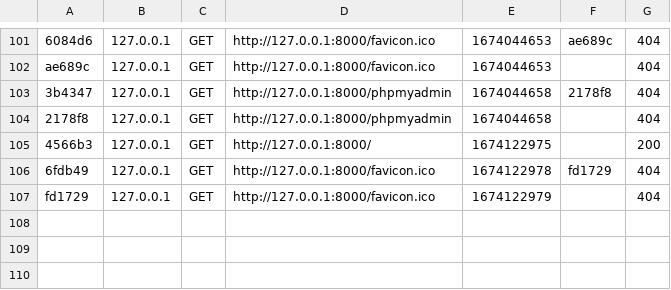
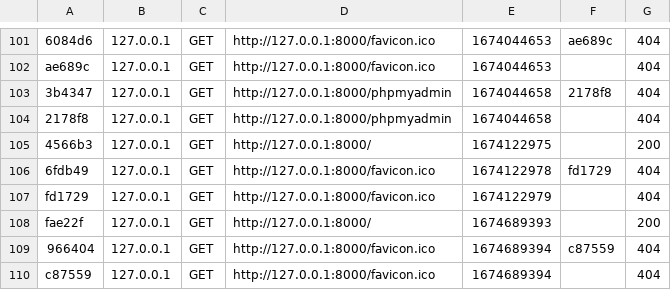
Before and after one commit to jose-016al/Symfony, a CSV file: curso_principiante/var/cache/dev/profiler/index.csv, drawn as a sheet; only a part is shown, gaps mark what is left out; the diff names each change by its address in the sheet, - before the commit and + after, or states it on an @@ line.

```diff
--- a/curso_principiante/var/cache/dev/profiler/index.csv
+++ b/curso_principiante/var/cache/dev/profiler/index.csv
+row 108: fae22f | 127.0.0.1 | GET | http://127.0.0.1:8000/ | 1674689393 |  | 200
+row 109: 966404 | 127.0.0.1 | GET | http://127.0.0.1:8000/favicon.ico | 1674689394 | c87559 | 404
+row 110: c87559 | 127.0.0.1 | GET | http://127.0.0.1:8000/favicon.ico | 1674689394 |  | 404
```
Also changed, not shown: 7 other files.
